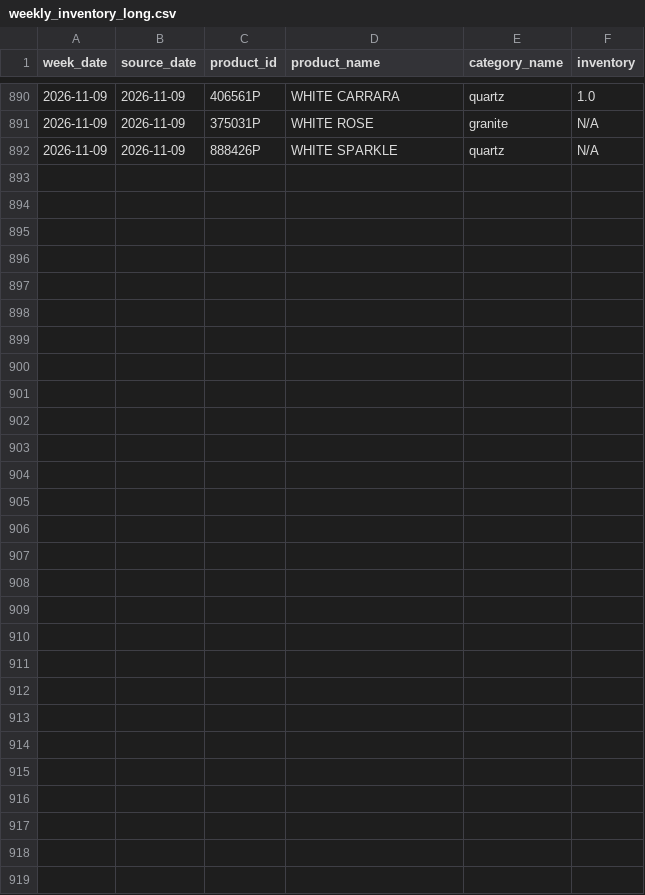
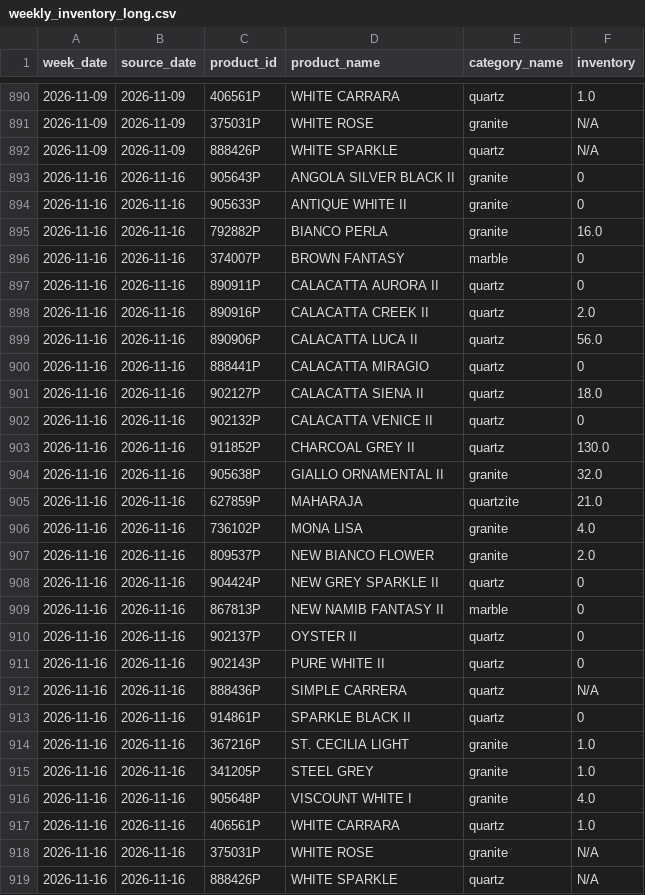
Before and after one commit to VedantAndhale/fl-scrapper, a CSV file: output/weekly_inventory_long.csv, drawn as a sheet; only a part is shown, gaps mark what is left out.

```diff
--- a/output/weekly_inventory_long.csv
+++ b/output/weekly_inventory_long.csv
@@ -892 +892,28 @@ week_date,source_date,product_id,product_name,category_name,inventory
 2026-11-09,2026-11-09,888426P,WHITE SPARKLE,quartz,N/A
+2026-11-16,2026-11-16,905643P,ANGOLA SILVER BLACK II,granite,0
+2026-11-16,2026-11-16,905633P,ANTIQUE WHITE II,granite,0
+2026-11-16,2026-11-16,792882P,BIANCO PERLA,granite,16.0
+2026-11-16,2026-11-16,374007P,BROWN FANTASY,marble,0
+2026-11-16,2026-11-16,890911P,CALACATTA AURORA II,quartz,0
+2026-11-16,2026-11-16,890916P,CALACATTA CREEK II,quartz,2.0
+2026-11-16,2026-11-16,890906P,CALACATTA LUCA II,quartz,56.0
+2026-11-16,2026-11-16,888441P,CALACATTA MIRAGIO,quartz,0
+2026-11-16,2026-11-16,902127P,CALACATTA SIENA II,quartz,18.0
+2026-11-16,2026-11-16,902132P,CALACATTA VENICE II,quartz,0
+2026-11-16,2026-11-16,911852P,CHARCOAL GREY II,quartz,130.0
+2026-11-16,2026-11-16,905638P,GIALLO ORNAMENTAL II,granite,32.0
+2026-11-16,2026-11-16,627859P,MAHARAJA,quartzite,21.0
+2026-11-16,2026-11-16,736102P,MONA LISA,granite,4.0
+2026-11-16,2026-11-16,809537P,NEW BIANCO FLOWER,granite,2.0
+2026-11-16,2026-11-16,904424P,NEW GREY SPARKLE II,quartz,0
+2026-11-16,2026-11-16,867813P,NEW NAMIB FANTASY II,marble,0
+2026-11-16,2026-11-16,902137P,OYSTER II,quartz,0
+2026-11-16,2026-11-16,902143P,PURE WHITE II,quartz,0
+2026-11-16,2026-11-16,888436P,SIMPLE CARRERA,quartz,N/A
+2026-11-16,2026-11-16,914861P,SPARKLE BLACK II,quartz,0
+2026-11-16,2026-11-16,367216P,ST. CECILIA LIGHT,granite,1.0
+2026-11-16,2026-11-16,341205P,STEEL GREY,granite,1.0
+2026-11-16,2026-11-16,905648P,VISCOUNT WHITE I,granite,4.0
+2026-11-16,2026-11-16,406561P,WHITE CARRARA,quartz,1.0
+2026-11-16,2026-11-16,375031P,WHITE ROSE,granite,N/A
+2026-11-16,2026-11-16,888426P,WHITE SPARKLE,quartz,N/A
```
Also changed, not shown: output/products.csv, output/weekly_inventory_wide.csv, 3 other files.
